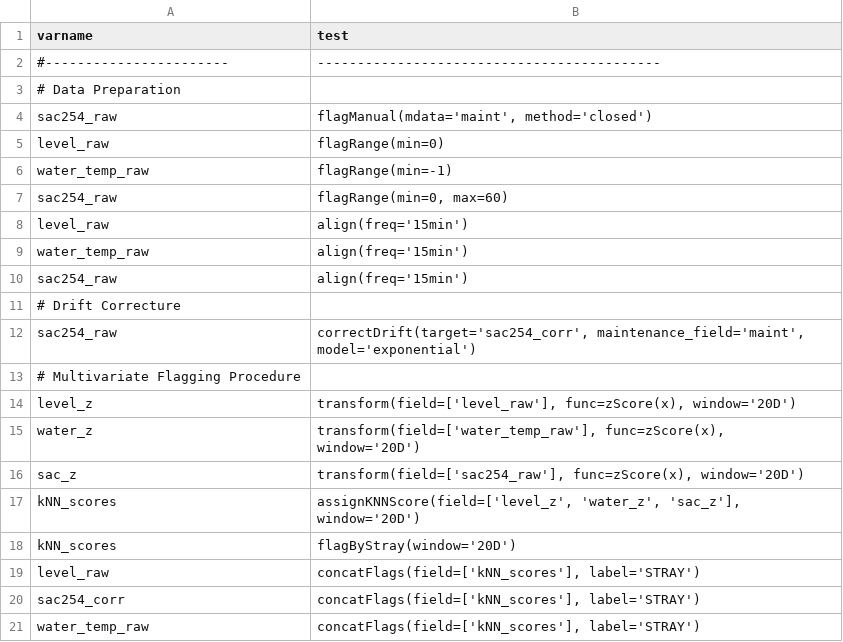
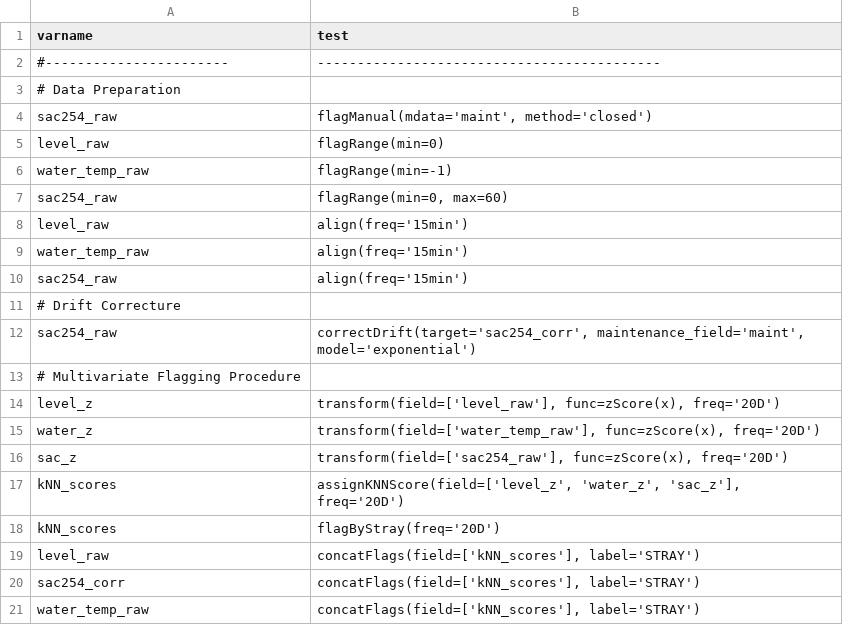
Before and after one commit to saqc/SaQC, a CSV file: docs/resources/data/hydro_config.csv, drawn as a sheet.

```diff
--- a/docs/resources/data/hydro_config.csv
+++ b/docs/resources/data/hydro_config.csv
@@ -13,7 +13,7 @@ sac254_raw              ; correctDrift(target='sac254_corr', maintenance_field='
 # Multivariate Flagging Procedure
-level_z                 ; transform(field=['level_raw'], func=zScore(x), window='20D')
-water_z                 ; transform(field=['water_temp_raw'], func=zScore(x), window='20D')
-sac_z                   ; transform(field=['sac254_raw'], func=zScore(x), window='20D')
-kNN_scores              ; assignKNNScore(field=['level_z', 'water_z', 'sac_z'], window='20D')
-kNN_scores              ; flagByStray(window='20D')
+level_z                 ; transform(field=['level_raw'], func=zScore(x), freq='20D')
+water_z                 ; transform(field=['water_temp_raw'], func=zScore(x), freq='20D')
+sac_z                   ; transform(field=['sac254_raw'], func=zScore(x), freq='20D')
+kNN_scores              ; assignKNNScore(field=['level_z', 'water_z', 'sac_z'], freq='20D')
+kNN_scores              ; flagByStray(freq='20D')
 level_raw               ; concatFlags(field=['kNN_scores'], label='STRAY')
```
Also changed, not shown: docs/resources/data/config.csv, docs/resources/data/config_ci.csv, 7 other files.
